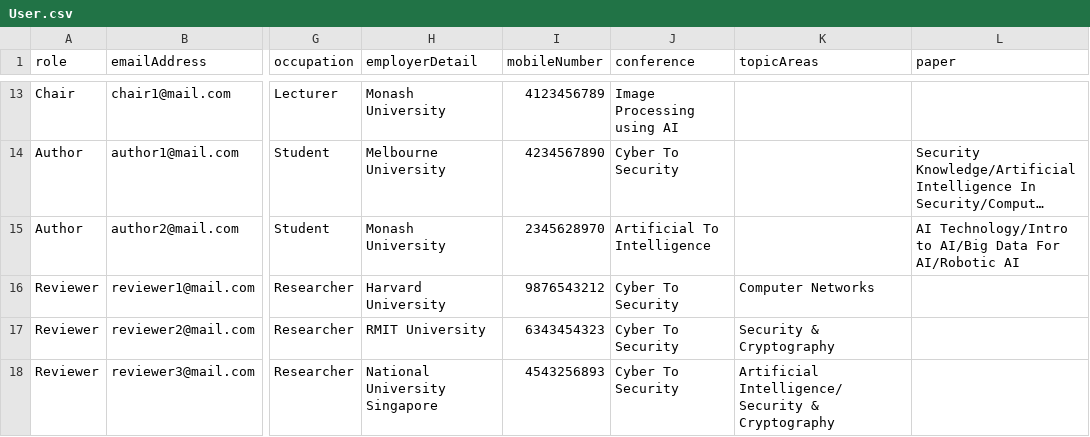
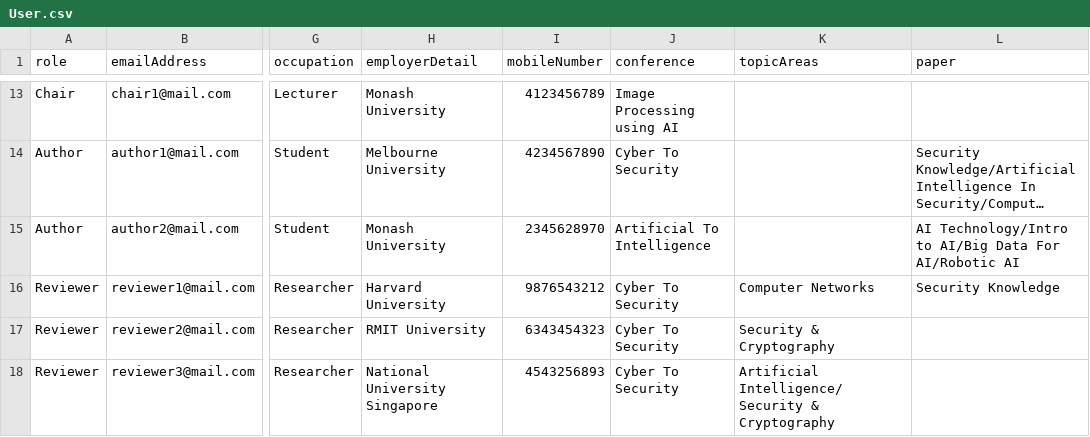
Before and after one commit to chailam/Conference-Management-System-CLI-Version, a CSV file: src/resource/User.csv, drawn as a sheet; only a part is shown, gaps mark what is left out; long unchanged cells end in …; the diff names each change by its address in the sheet, - before the commit and + after, or states it on an @@ line.

```diff
--- a/src/resource/User.csv
+++ b/src/resource/User.csv
-L16 (paper): (empty)
+L16 (paper): Security Knowledge
```
Also changed, not shown: src/resource/Paper.csv, 2 other files.
